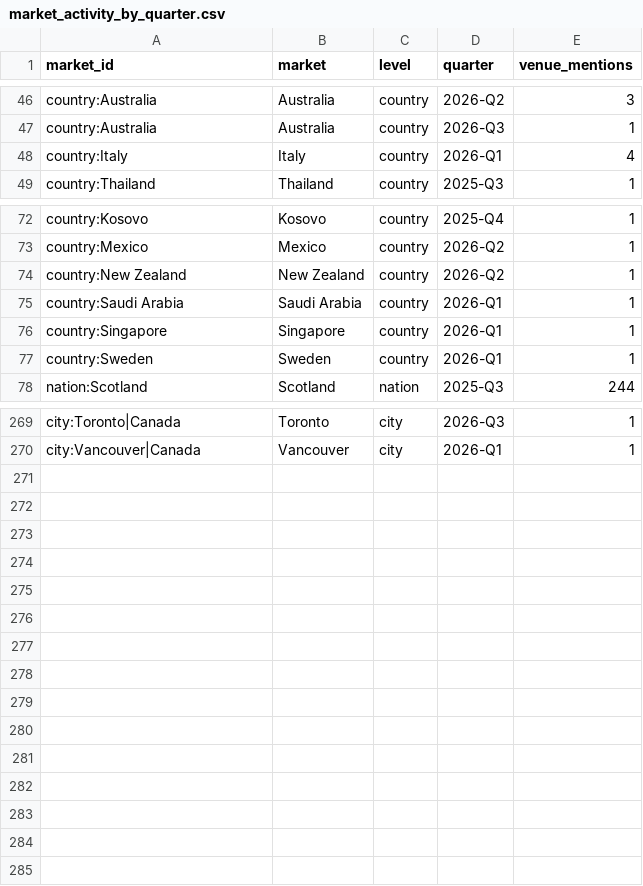
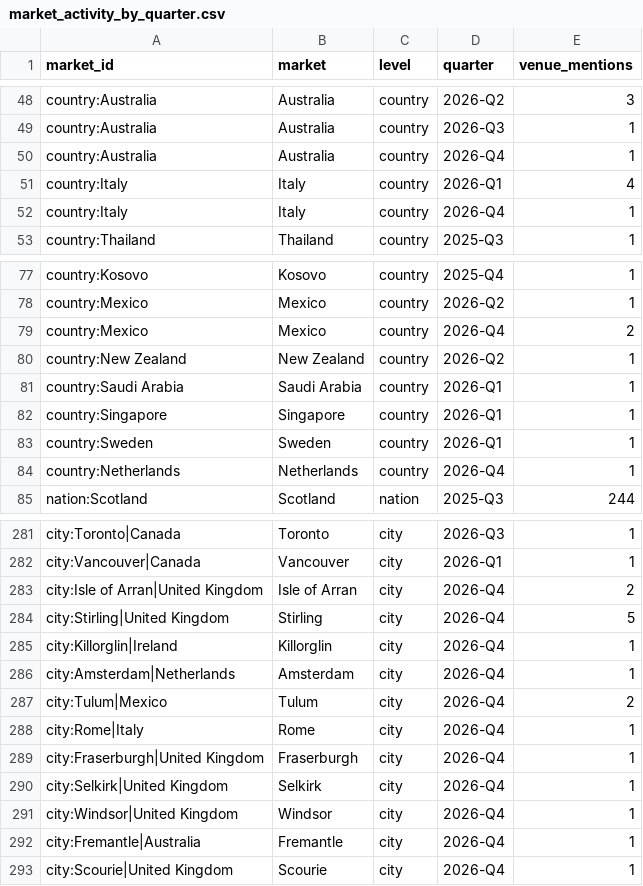
Before and after one commit to dreammenu/dream-menu, a CSV file: partner/data/market_activity_by_quarter.csv, drawn as a sheet; only a part is shown, gaps mark what is left out; the diff covers the shown part only.

```diff
--- a/partner/data/market_activity_by_quarter.csv
+++ b/partner/data/market_activity_by_quarter.csv
@@ -47,3 +49,5 @@ country:Australia,Australia,country,2026-Q2,3
 country:Australia,Australia,country,2026-Q3,1
+country:Australia,Australia,country,2026-Q4,1
 country:Italy,Italy,country,2026-Q1,4
+country:Italy,Italy,country,2026-Q4,1
 country:Thailand,Thailand,country,2025-Q3,1
@@ -73,2 +78,3 @@ country:Kosovo,Kosovo,country,2025-Q4,1
 country:Mexico,Mexico,country,2026-Q2,1
+country:Mexico,Mexico,country,2026-Q4,2
 country:New Zealand,New Zealand,country,2026-Q2,1
@@ -77,2 +83,3 @@ country:Singapore,Singapore,country,2026-Q1,1
 country:Sweden,Sweden,country,2026-Q1,1
+country:Netherlands,Netherlands,country,2026-Q4,1
 nation:Scotland,Scotland,nation,2025-Q3,244
@@ -270 +282,12 @@ city:Toronto|Canada,Toronto,city,2026-Q3,1
 city:Vancouver|Canada,Vancouver,city,2026-Q1,1
+city:Isle of Arran|United Kingdom,Isle of Arran,city,2026-Q4,2
+city:Stirling|United Kingdom,Stirling,city,2026-Q4,5
+city:Killorglin|Ireland,Killorglin,city,2026-Q4,1
+city:Amsterdam|Netherlands,Amsterdam,city,2026-Q4,1
+city:Tulum|Mexico,Tulum,city,2026-Q4,2
+city:Rome|Italy,Rome,city,2026-Q4,1
+city:Fraserburgh|United Kingdom,Fraserburgh,city,2026-Q4,1
+city:Selkirk|United Kingdom,Selkirk,city,2026-Q4,1
+city:Windsor|United Kingdom,Windsor,city,2026-Q4,1
+city:Fremantle|Australia,Fremantle,city,2026-Q4,1
+city:Scourie|United Kingdom,Scourie,city,2026-Q4,1
```
Also changed, not shown: 8 added rows and 9 edited cells elsewhere in this file, 52 other files.
